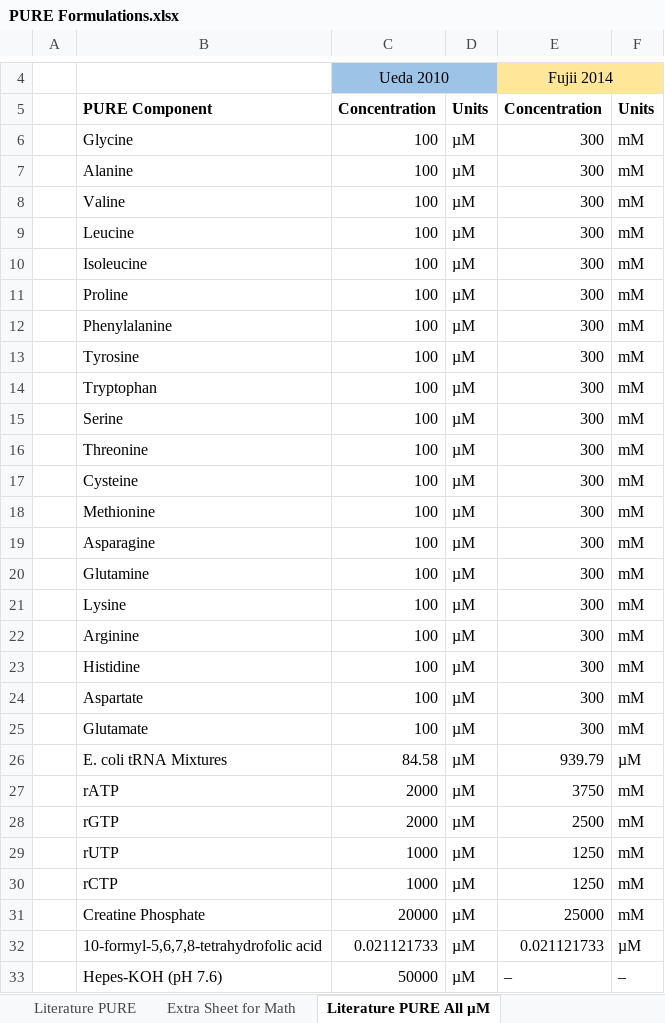
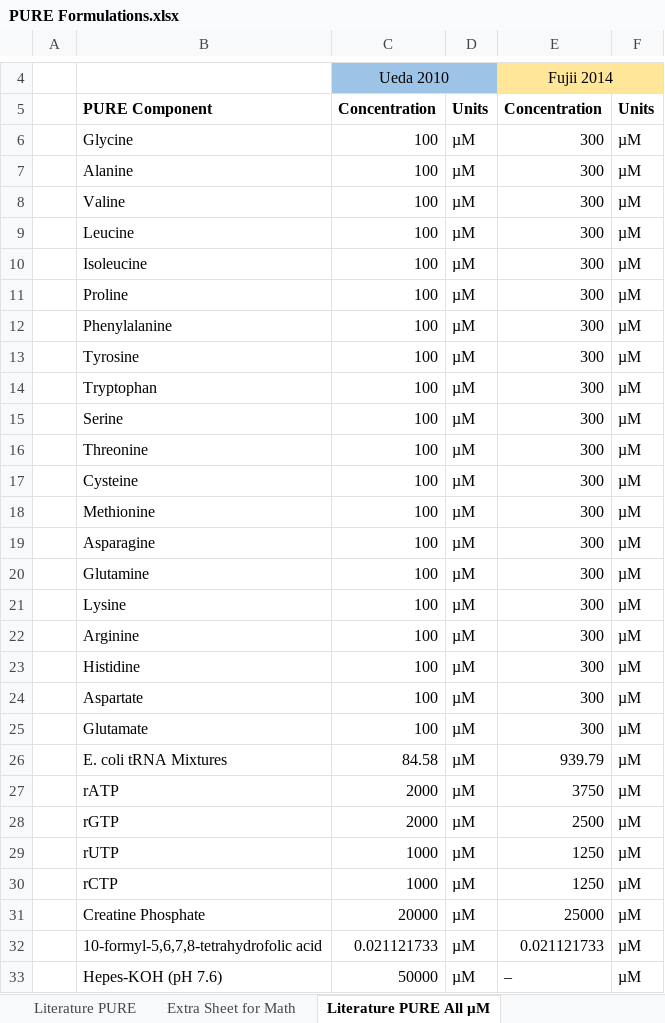
Before and after one commit to BuildACell/engineering, an Excel workbook: modeling/PURE Formulations.xlsx, sheet Literature PURE All µM, drawn as a sheet; only a part is shown, gaps mark what is left out; values as stored, in another font and other column widths than the file's, no borders; the diff covers the shown part only; the diff names each change by its address in the sheet, - before the commit and + after, or states it on an @@ line.

```diff
--- a/modeling/PURE Formulations.xlsx (sheet Literature PURE All µM)
+++ b/modeling/PURE Formulations.xlsx (sheet Literature PURE All µM)
-F6:F25: mM
+F6:F25: µM
-F27:F31: mM
+F27:F31: µM
-F33: –
+F33: µM
```
Also changed, not shown: 1 moved row and 4 edited cells elsewhere in this sheet, 1 other file.
